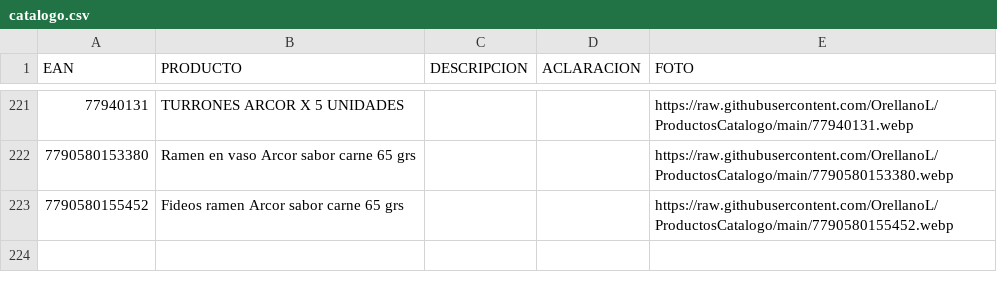
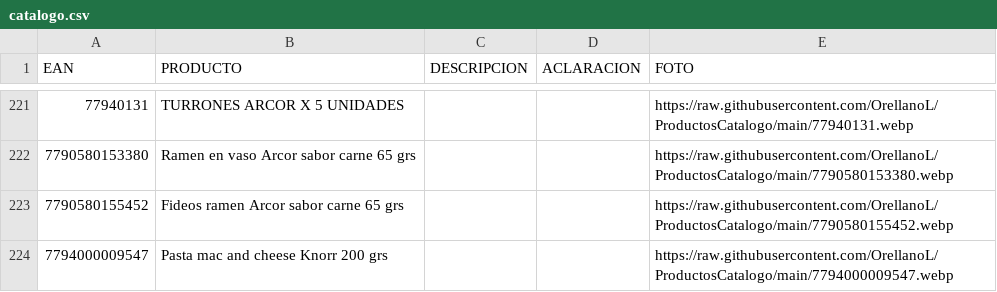
Before and after one commit to OrellanoL/ProductosCatalogo, a CSV file: catalogo.csv, drawn as a sheet; only a part is shown, gaps mark what is left out.

Commit message:
Update catalogo.csv

```diff
--- a/catalogo.csv
+++ b/catalogo.csv
@@ -223 +223,2 @@ EAN,PRODUCTO,DESCRIPCION,ACLARACION,FOTO
 7790580155452,Fideos ramen Arcor sabor carne 65 grs,,,https://raw.githubusercontent.com/OrellanoL/ProductosCatalogo/main/7790580155452.webp
+7794000009547,Pasta mac and cheese Knorr 200 grs,,,https://raw.githubusercontent.com/OrellanoL/ProductosCatalogo/main/7794000009547.webp
```
